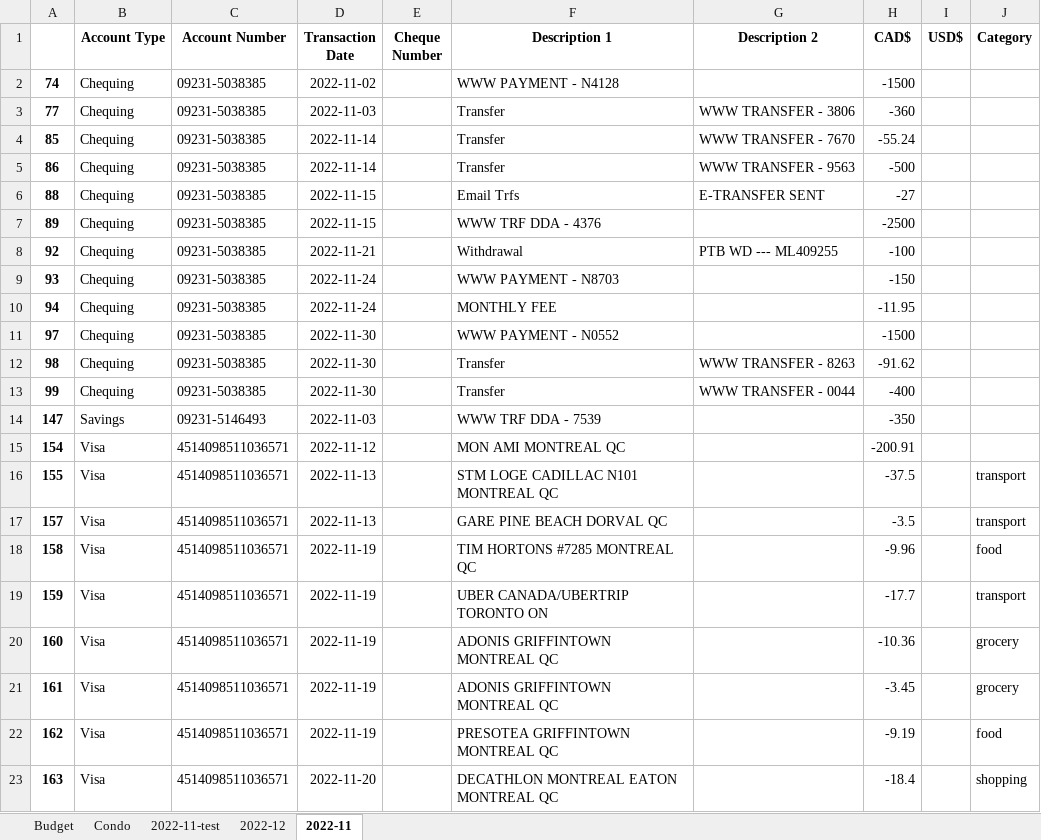
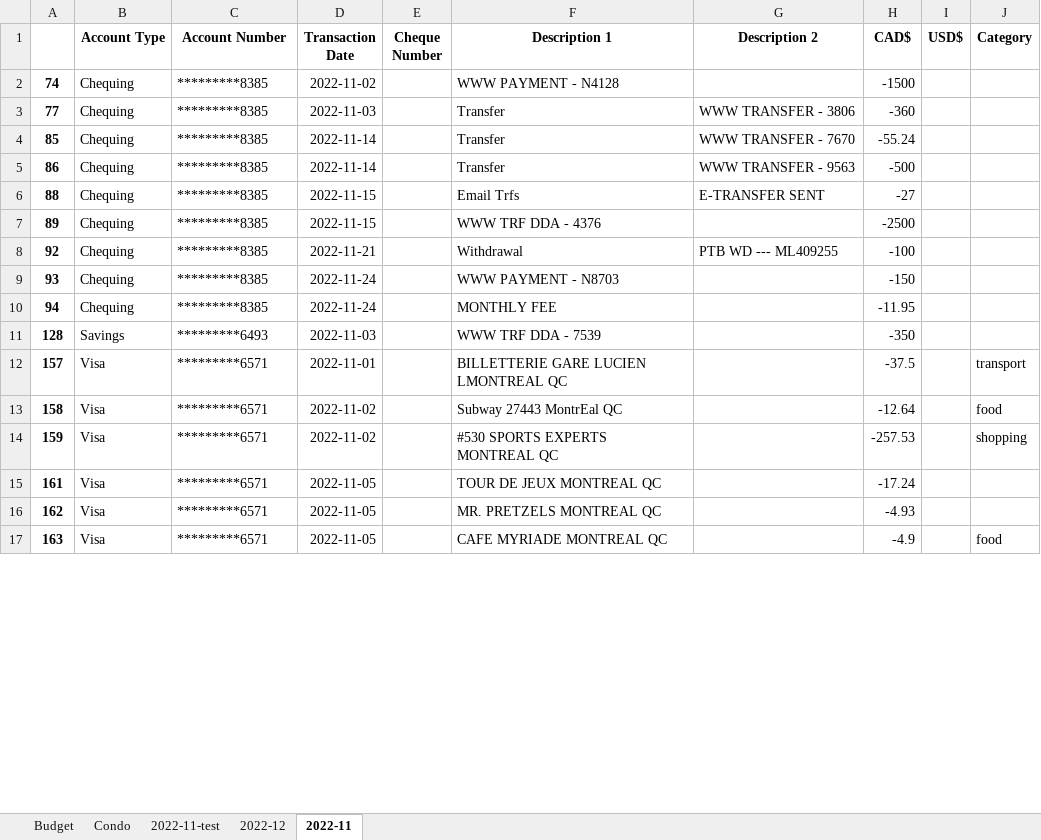
Before and after one commit to khoatrinh95/BudgetProgram, an Excel workbook: output/BUDGETtest.xlsx, sheet 2022-11, drawn as a sheet; only a part is shown; values as stored, in another font and other column widths than the file's, no borders; conditional formats not drawn; removed rows and columns are numbered as before the commit, all else as after; the diff covers the shown part only; the diff names each change by its address in the sheet, - before the commit and + after, or states it on an @@ line.

Commit message:
masked account number

```diff
--- a/output/BUDGETtest.xlsx (sheet 2022-11)
+++ b/output/BUDGETtest.xlsx (sheet 2022-11)
-C2:C10 (Account Number): 09231-5038385
+C2:C10 (Account Number): *********8385
-row 11: 97 | Chequing | 09231-5038385 | 2022-11-30 |  | WWW PAYMENT - N0552 |  | -1500
-row 12: 98 | Chequing | 09231-5038385 | 2022-11-30 |  | Transfer | WWW TRANSFER - 8263 | -91.62
-row 13: 99 | Chequing | 09231-5038385 | 2022-11-30 |  | Transfer | WWW TRANSFER - 0044 | -400
-A11: 147
+A11: 128
-C11 (Account Number): 09231-5146493
+C11 (Account Number): *********6493
-row 15: 154 | Visa | 4514098511036571 | 2022-11-12 |  | MON AMI MONTREAL QC |  | -200.91
-row 16: 155 | Visa | 4514098511036571 | 2022-11-13 |  | STM LOGE CADILLAC N101 MONTREAL QC |  | -37.5 |  | transport
-C12:C14 (Account Number): 4514098511036571
+C12:C14 (Account Number): *********6571
-D12 (Transaction Date): 2022-11-13
+D12 (Transaction Date): 2022-11-01
-F12 (Description 1): GARE PINE BEACH DORVAL QC
+F12 (Description 1): BILLETTERIE GARE LUCIEN LMONTREAL QC
-H12 (CAD$): -3.5
+H12 (CAD$): -37.5
-D13:D14 (Transaction Date): 2022-11-19
+D13:D14 (Transaction Date): 2022-11-02
-F13 (Description 1): TIM HORTONS #7285 MONTREAL QC
+F13 (Description 1): Subway 27443 MontrEal QC
-H13 (CAD$): -9.96
+H13 (CAD$): -12.64
-F14 (Description 1): UBER CANADA/UBERTRIP TORONTO ON
+F14 (Description 1): #530 SPORTS EXPERTS MONTREAL QC
-H14 (CAD$): -17.7
+H14 (CAD$): -257.53
-J14 (Category): transport
+J14 (Category): shopping
-row 20: 160 | Visa | 4514098511036571 | 2022-11-19 |  | ADONIS GRIFFINTOWN MONTREAL QC |  | -10.36 |  | grocery
-C15:C17 (Account Number): 4514098511036571
+C15:C17 (Account Number): *********6571
-D15:D16 (Transaction Date): 2022-11-19
+D15:D16 (Transaction Date): 2022-11-05
-F15 (Description 1): ADONIS GRIFFINTOWN MONTREAL QC
+F15 (Description 1): TOUR DE JEUX MONTREAL QC
-H15 (CAD$): -3.45
+H15 (CAD$): -17.24
-J15 (Category): grocery
+J15 (Category): (empty)
-F16 (Description 1): PRESOTEA GRIFFINTOWN MONTREAL QC
+F16 (Description 1): MR. PRETZELS MONTREAL QC
-H16 (CAD$): -9.19
+H16 (CAD$): -4.93
-J16 (Category): food
+J16 (Category): (empty)
-D17 (Transaction Date): 2022-11-20
+D17 (Transaction Date): 2022-11-05
-F17 (Description 1): DECATHLON MONTREAL EATON MONTREAL QC
+F17 (Description 1): CAFE MYRIADE MONTREAL QC
-H17 (CAD$): -18.4
+H17 (CAD$): -4.9
-J17 (Category): shopping
+J17 (Category): food
```
Also changed, not shown: 19 added rows, 2 removed rows and 47 edited cells elsewhere in this sheet, 4 other files.
